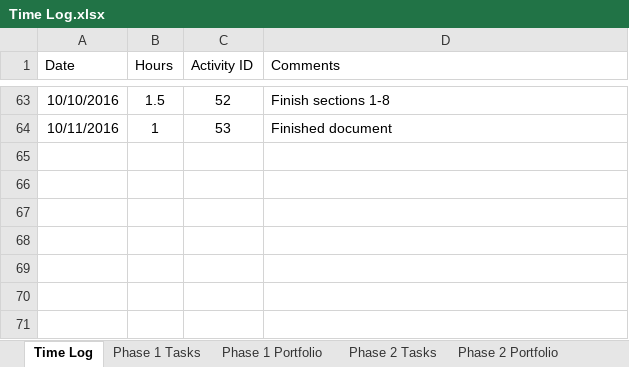
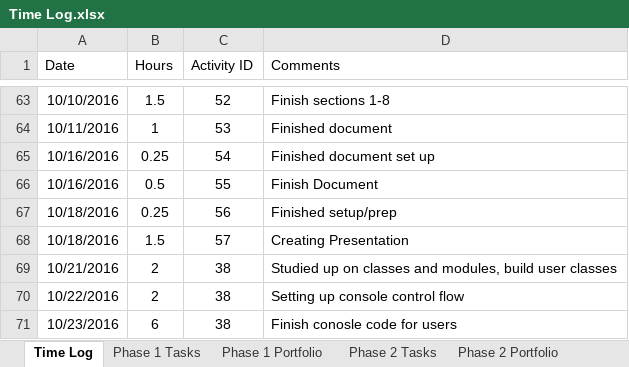
Before and after one commit to ttmarshall12/KSUMSE, an Excel workbook: Time Log.xlsx, sheet Time Log, drawn as a sheet; only a part is shown, gaps mark what is left out; values as stored, in another font and other column widths than the file's, no borders; the diff names each change by its address in the sheet, - before the commit and + after, or states it on an @@ line.

Commit message:
Finished prototype and prep for presentation

```diff
--- a/Time Log.xlsx (sheet Time Log)
+++ b/Time Log.xlsx (sheet Time Log)
+row 65: 10/16/2016 | 0.25 | 54 | Finished document set up
+row 66: 10/16/2016 | 0.5 | 55 | Finish Document
+row 67: 10/18/2016 | 0.25 | 56 | Finished setup/prep
+row 68: 10/18/2016 | 1.5 | 57 | Creating Presentation
+row 69: 10/21/2016 | 2 | 38 | Studied up on classes and modules, build user classes
+row 70: 10/22/2016 | 2 | 38 | Setting up console control flow
+row 71: 10/23/2016 | 6 | 38 | Finish conosle code for users
```
Also changed, not shown: sheet Phase 2 Tasks, sheet Phase 2 Portfolio, sheet Project Overview, sheet Phase 3 Portfolio, sheet Phase 3 Tasks, sheet Phase 1 Portfolio, 10 other files.
